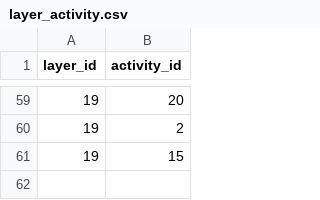
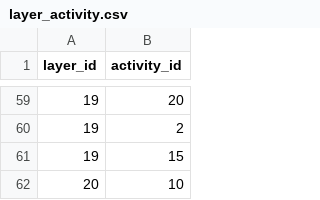
Before and after one commit to szubalii/leviat-data-and-analytics, a CSV file: orchestration/Master Data/layer_activity.csv, drawn as a sheet; only a part is shown, gaps mark what is left out; the diff names each change by its address in the sheet, - before the commit and + after, or states it on an @@ line.

```diff
--- a/orchestration/Master Data/layer_activity.csv
+++ b/orchestration/Master Data/layer_activity.csv
+row 62: 20 | 10
```
Also changed, not shown: orchestration/Master Data/layer.csv, 2 other files.
